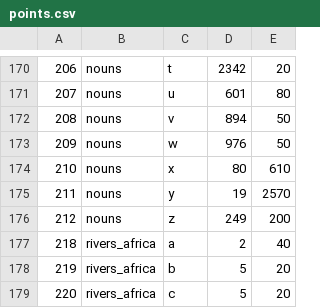
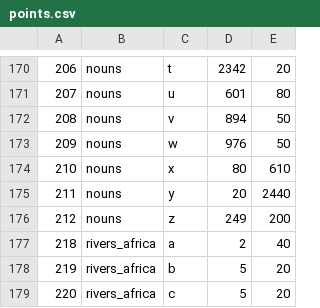
Before and after one commit to guruone/wordgame, a CSV file: wordgame/points.csv, drawn as a sheet; only a part is shown, gaps mark what is left out.

```diff
--- a/wordgame/points.csv
+++ b/wordgame/points.csv
@@ -174,3 +174,3 @@
 210;nouns;x;80;610
-211;nouns;y;19;2570
+211;nouns;y;20;2440
 212;nouns;z;249;200
```
Also changed, not shown: wordgame/nouns.csv, 15 other files.
